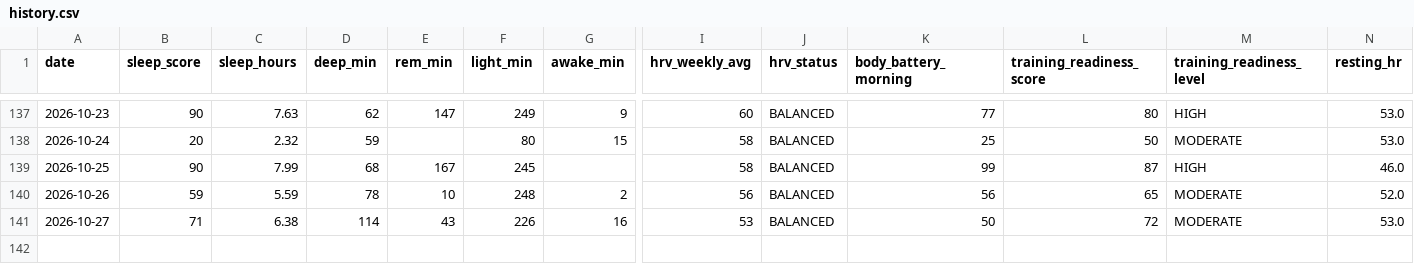
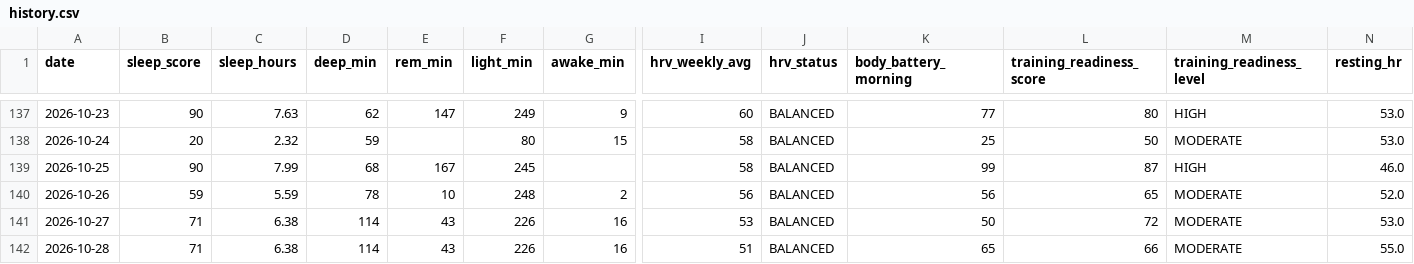
Before and after one commit to juliuskvx/julius-health, a CSV file: data/history.csv, drawn as a sheet; only a part is shown, gaps mark what is left out; rows hold the shown columns only; the diff names each change by its address in the sheet, - before the commit and + after, or states it on an @@ line.

Commit message:
History update 2026-10-28

```diff
--- a/data/history.csv
+++ b/data/history.csv
+row 142: 2026-10-28 | 71 | 6.38 | 114 | 43 | 226 | 16 | 51 | BALANCED | 65 | 66 | MODERATE | 55.0
```
